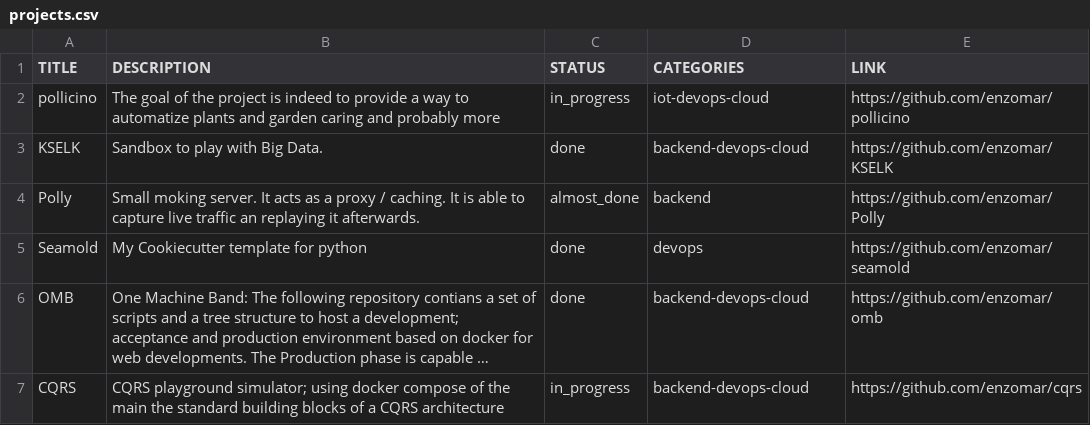
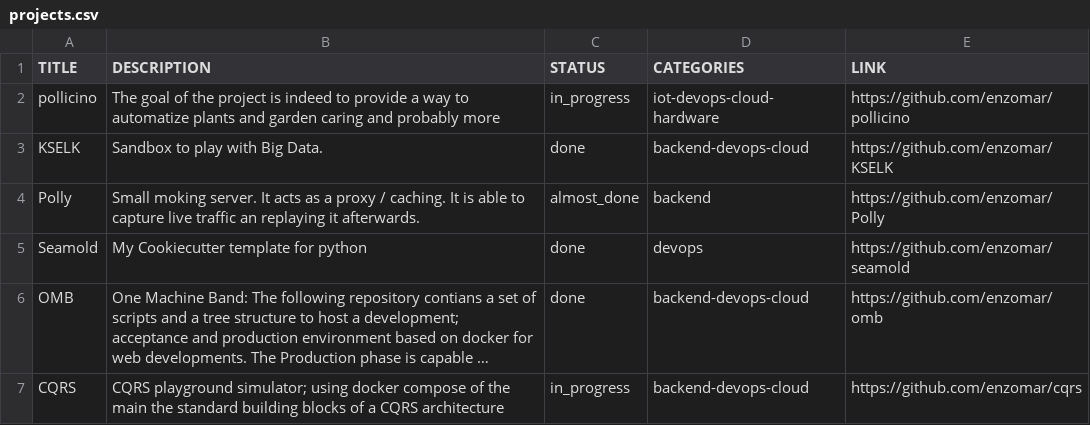
Before and after one commit to enzomar/enzomar.github.io, a CSV file: projects.csv, drawn as a sheet; long unchanged cells end in ….

```diff
--- a/projects.csv
+++ b/projects.csv
@@ -1,3 +1,3 @@
 TITLE, DESCRIPTION, STATUS, CATEGORIES, LINK
-pollicino, The goal of the project is indeed to provide a way to automatize plants and garden caring and probably more, in_progress, iot-devops-cloud, https://github.com/enzomar/pollicino
+pollicino, The goal of the project is indeed to provide a way to automatize plants and garden caring and probably more, in_progress, iot-devops-cloud-hardware, https://github.com/enzomar/pollicino
 KSELK, Sandbox to play with Big Data., done, backend-devops-cloud, https://github.com/enzomar/KSELK
```
Also changed, not shown: 2 other files.
